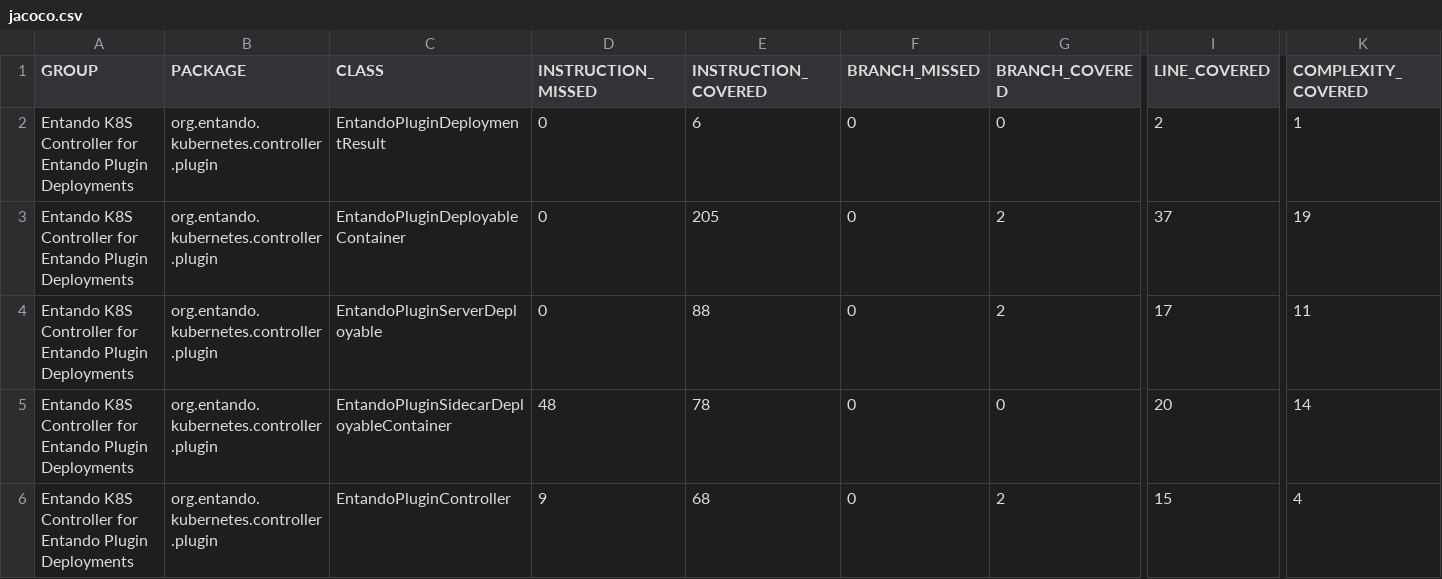
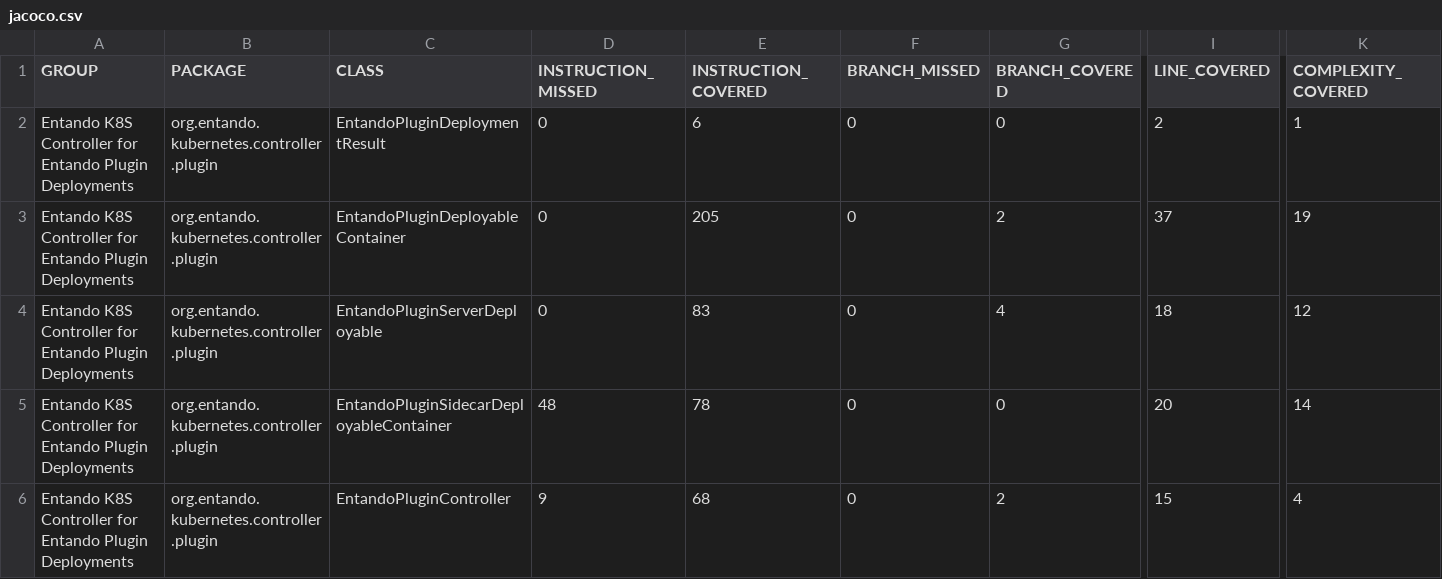
Before and after one commit to entando-k8s/devops-results-2021-01-29, a CSV file: entando-k8s-plugin-controller/PR-19/jacoco/jacoco.csv, drawn as a sheet; only a part is shown, gaps mark what is left out; the diff names each change by its address in the sheet, - before the commit and + after, or states it on an @@ line.

Commit message:
Publishing files for path entando-k8s-plugin-controller/PR-19

```diff
--- a/entando-k8s-plugin-controller/PR-19/jacoco/jacoco.csv
+++ b/entando-k8s-plugin-controller/PR-19/jacoco/jacoco.csv
-E4 (INSTRUCTION_COVERED): 88
+E4 (INSTRUCTION_COVERED): 83
-G4 (BRANCH_COVERED): 2
+G4 (BRANCH_COVERED): 4
-I4 (LINE_COVERED): 17
+I4 (LINE_COVERED): 18
-K4 (COMPLEXITY_COVERED): 11
+K4 (COMPLEXITY_COVERED): 12
```
Also changed, not shown: 20 other files.
